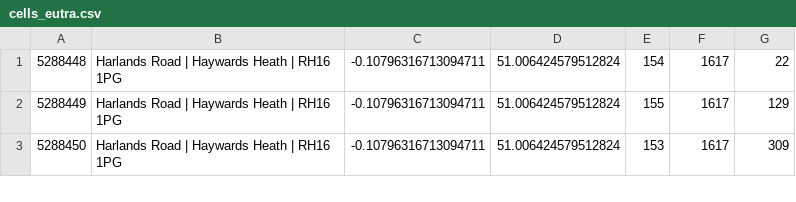
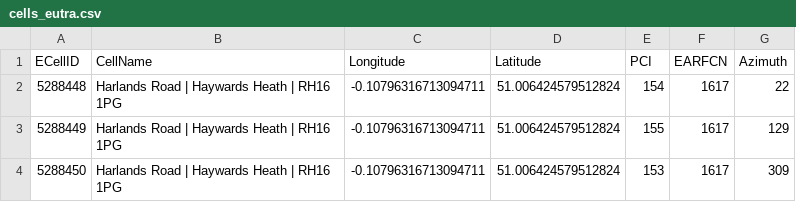
Before and after one commit to davwheat/nsg-cell-database, a CSV file: fragments/GB/23430/West Sussex/Haywards Heath/cells_eutra.csv, drawn as a sheet; only a part is shown; the diff names each change by its address in the sheet, - before the commit and + after, or states it on an @@ line.

Commit message:
fix: add header

```diff
--- a/fragments/GB/23430/West Sussex/Haywards Heath/cells_eutra.csv
+++ b/fragments/GB/23430/West Sussex/Haywards Heath/cells_eutra.csv
+row 1: ECellID | CellName | Longitude | Latitude | PCI | EARFCN | Azimuth
```
